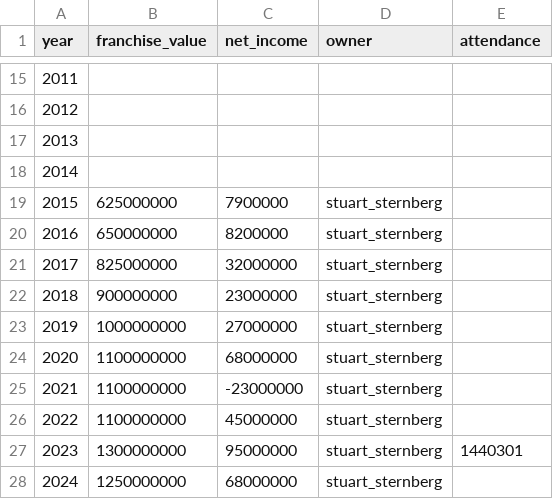
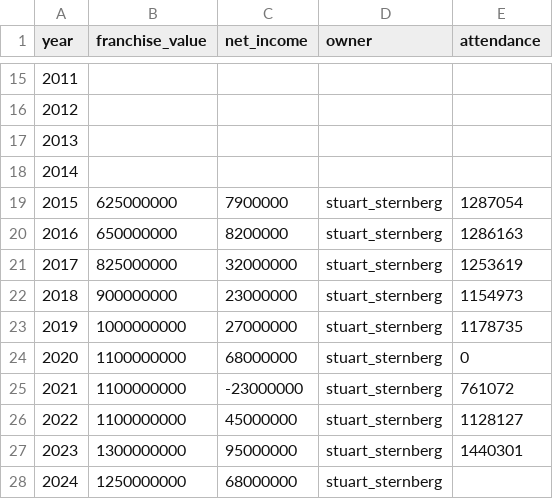
Before and after one commit to SterlingIvey/Baseball-Owner-Demographic-Data-Analyzer, a CSV file: tbd/value_over_time.csv, drawn as a sheet; only a part is shown, gaps mark what is left out.

Commit message:
Update value_over_time.csv

```diff
--- a/tbd/value_over_time.csv
+++ b/tbd/value_over_time.csv
@@ -18,10 +18,10 @@ year,franchise_value,net_income,owner,attendance
 2014,
-2015,625000000,7900000,stuart_sternberg,
-2016,650000000,8200000,stuart_sternberg,
-2017,825000000,32000000,stuart_sternberg,
-2018,900000000,23000000,stuart_sternberg,
-2019,1000000000,27000000,stuart_sternberg,
-2020,1100000000,68000000,stuart_sternberg,
-2021,1100000000,-23000000,stuart_sternberg,
-2022,1100000000,45000000,stuart_sternberg,
+2015,625000000,7900000,stuart_sternberg,1287054
+2016,650000000,8200000,stuart_sternberg,1286163
+2017,825000000,32000000,stuart_sternberg,1253619
+2018,900000000,23000000,stuart_sternberg,1154973
+2019,1000000000,27000000,stuart_sternberg,1178735
+2020,1100000000,68000000,stuart_sternberg,0
+2021,1100000000,-23000000,stuart_sternberg,761072
+2022,1100000000,45000000,stuart_sternberg,1128127
 2023,1300000000,95000000,stuart_sternberg,1440301
```
